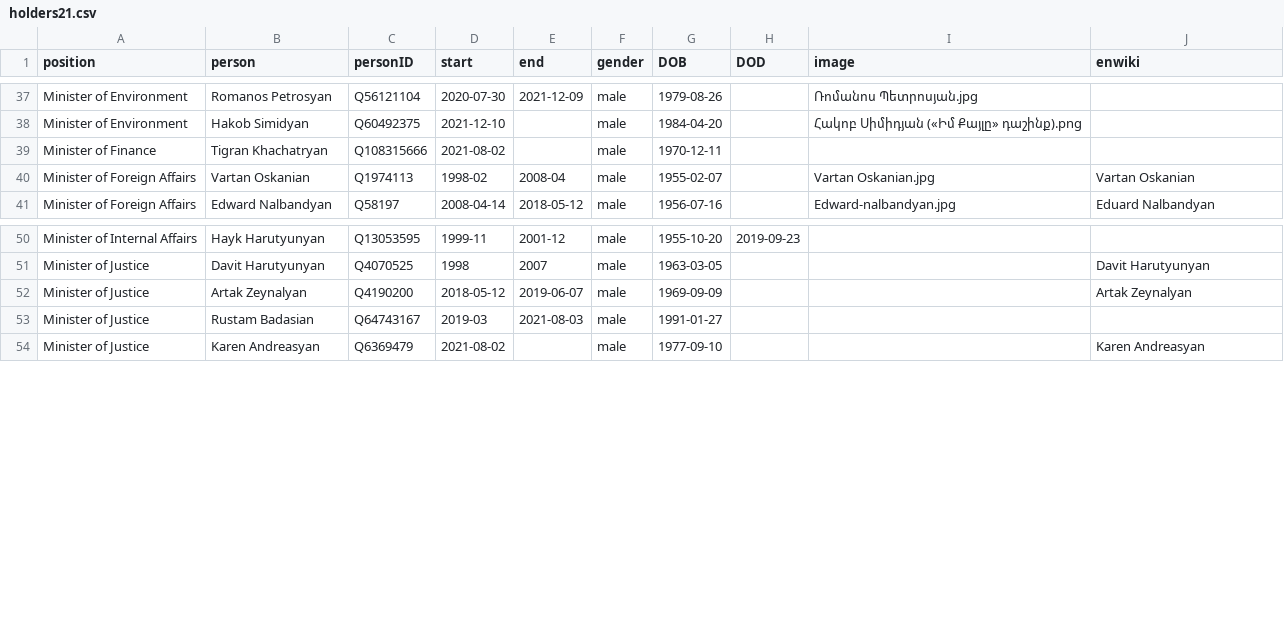
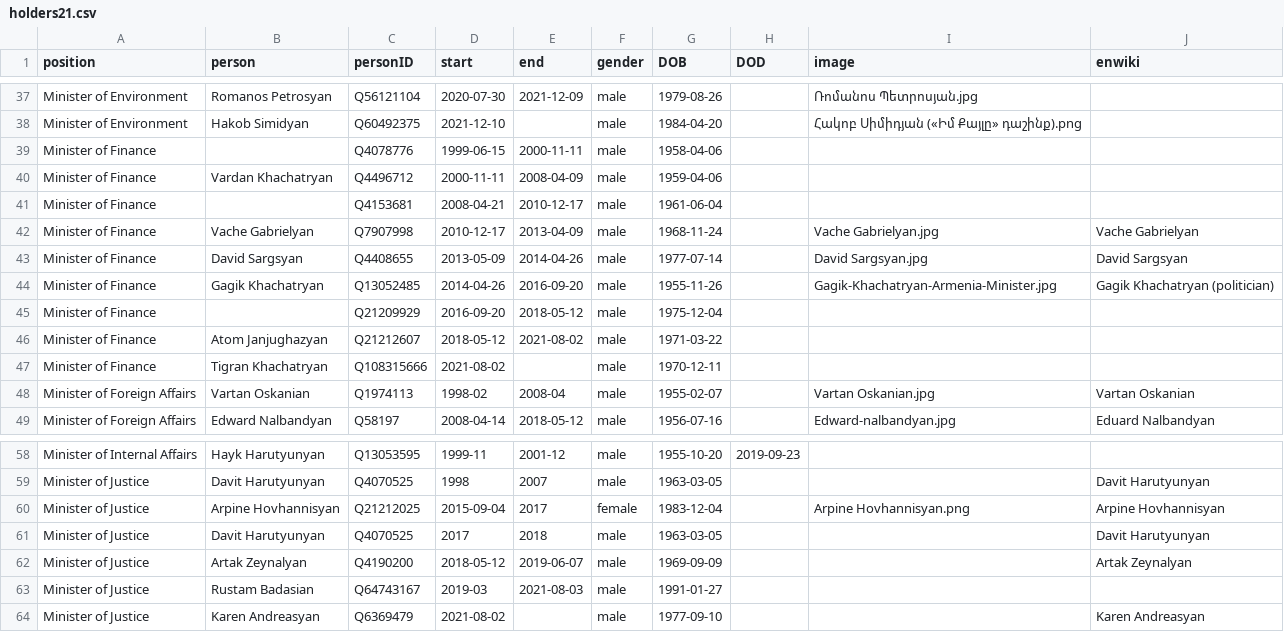
Before and after one commit to every-politician-scrapers/armenia-ministers, a CSV file: html/holders21.csv, drawn as a sheet; only a part is shown, gaps mark what is left out.

Commit message:
PCB update

```diff
--- a/html/holders21.csv
+++ b/html/holders21.csv
@@ -38,2 +38,10 @@ Minister of Environment,Romanos Petrosyan,Q56121104,2020-07-30,2021-12-09,male,1
 Minister of Environment,Hakob Simidyan,Q60492375,2021-12-10,,male,1984-04-20,,Հակոբ Սիմիդյան («Իմ Քայլը» դաշինք).png,
+Minister of Finance,,Q4078776,1999-06-15,2000-11-11,male,1958-04-06,,,
+Minister of Finance,Vardan Khachatryan,Q4496712,2000-11-11,2008-04-09,male,1959-04-06,,,
+Minister of Finance,,Q4153681,2008-04-21,2010-12-17,male,1961-06-04,,,
+Minister of Finance,Vache Gabrielyan,Q7907998,2010-12-17,2013-04-09,male,1968-11-24,,Vache Gabrielyan.jpg,Vache Gabrielyan
+Minister of Finance,David Sargsyan,Q4408655,2013-05-09,2014-04-26,male,1977-07-14,,David Sargsyan.jpg,David Sargsyan
+Minister of Finance,Gagik Khachatryan,Q13052485,2014-04-26,2016-09-20,male,1955-11-26,,Gagik-Khachatryan-Armenia-Minister.jpg,Gagik Khachatryan (politician)
+Minister of Finance,,Q21209929,2016-09-20,2018-05-12,male,1975-12-04,,,
+Minister of Finance,Atom Janjughazyan,Q21212607,2018-05-12,2021-08-02,male,1971-03-22,,,
 Minister of Finance,Tigran Khachatryan,Q108315666,2021-08-02,,male,1970-12-11,,,
@@ -51,2 +59,4 @@ Minister of Internal Affairs,Hayk Harutyunyan,Q13053595,1999-11,2001-12,male,195
 Minister of Justice,Davit Harutyunyan,Q4070525,1998,2007,male,1963-03-05,,,Davit Harutyunyan
+Minister of Justice,Arpine Hovhannisyan,Q21212025,2015-09-04,2017,female,1983-12-04,,Arpine Hovhannisyan.png,Arpine Hovhannisyan
+Minister of Justice,Davit Harutyunyan,Q4070525,2017,2018,male,1963-03-05,,,Davit Harutyunyan
 Minister of Justice,Artak Zeynalyan,Q4190200,2018-05-12,2019-06-07,male,1969-09-09,,,Artak Zeynalyan
```
